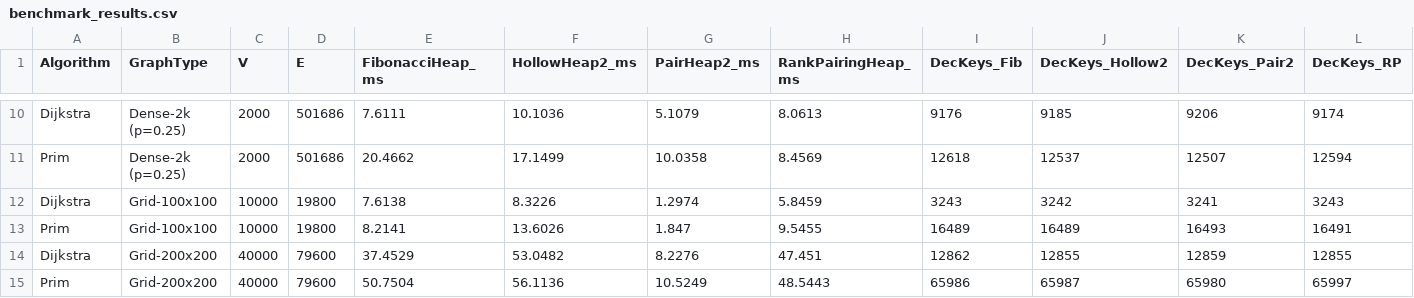
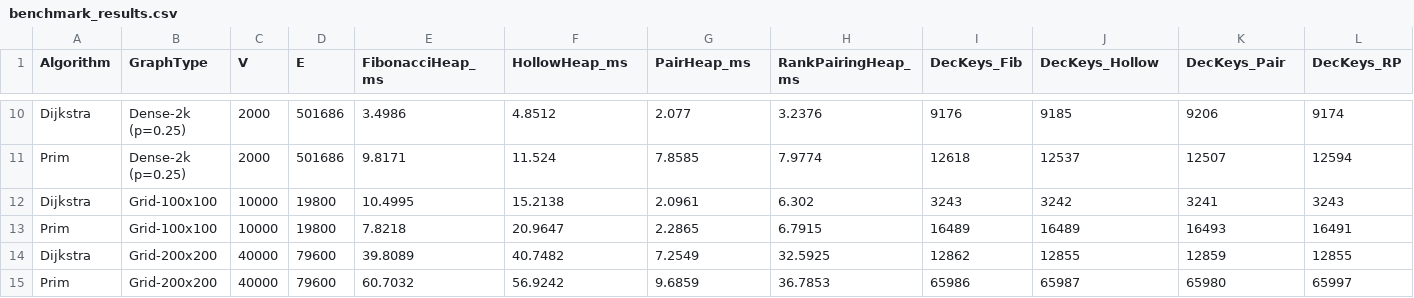
Before and after one commit to andre749/ProyectoFinalEda, a CSV file: benchmarks/benchmark_results.csv, drawn as a sheet; only a part is shown, gaps mark what is left out; the diff covers the shown part only; the diff names each change by its address in the sheet, - before the commit and + after, or states it on an @@ line.

Commit message:
refactor: standardize heap implementations, clean project structure, and update benchmark analysis

```diff
--- a/benchmarks/benchmark_results.csv
+++ b/benchmarks/benchmark_results.csv
-F1: HollowHeap2_ms
+F1: HollowHeap_ms
-G1: PairHeap2_ms
+G1: PairHeap_ms
-J1: DecKeys_Hollow2
+J1: DecKeys_Hollow
-K1: DecKeys_Pair2
+K1: DecKeys_Pair
-E10 (FibonacciHeap_ms): 7.6111
+E10 (FibonacciHeap_ms): 3.4986
-F10 (HollowHeap_ms): 10.1036
+F10 (HollowHeap_ms): 4.8512
-G10 (PairHeap_ms): 5.1079
+G10 (PairHeap_ms): 2.077
-H10 (RankPairingHeap_ms): 8.0613
+H10 (RankPairingHeap_ms): 3.2376
-E11 (FibonacciHeap_ms): 20.4662
+E11 (FibonacciHeap_ms): 9.8171
-F11 (HollowHeap_ms): 17.1499
+F11 (HollowHeap_ms): 11.524
-G11 (PairHeap_ms): 10.0358
+G11 (PairHeap_ms): 7.8585
-H11 (RankPairingHeap_ms): 8.4569
+H11 (RankPairingHeap_ms): 7.9774
-E12 (FibonacciHeap_ms): 7.6138
+E12 (FibonacciHeap_ms): 10.4995
-F12 (HollowHeap_ms): 8.3226
+F12 (HollowHeap_ms): 15.2138
-G12 (PairHeap_ms): 1.2974
+G12 (PairHeap_ms): 2.0961
-H12 (RankPairingHeap_ms): 5.8459
+H12 (RankPairingHeap_ms): 6.302
-E13 (FibonacciHeap_ms): 8.2141
+E13 (FibonacciHeap_ms): 7.8218
-F13 (HollowHeap_ms): 13.6026
+F13 (HollowHeap_ms): 20.9647
-G13 (PairHeap_ms): 1.847
+G13 (PairHeap_ms): 2.2865
-H13 (RankPairingHeap_ms): 9.5455
+H13 (RankPairingHeap_ms): 6.7915
-E14 (FibonacciHeap_ms): 37.4529
+E14 (FibonacciHeap_ms): 39.8089
-F14 (HollowHeap_ms): 53.0482
+F14 (HollowHeap_ms): 40.7482
-G14 (PairHeap_ms): 8.2276
+G14 (PairHeap_ms): 7.2549
-H14 (RankPairingHeap_ms): 47.451
+H14 (RankPairingHeap_ms): 32.5925
-E15 (FibonacciHeap_ms): 50.7504
+E15 (FibonacciHeap_ms): 60.7032
-F15 (HollowHeap_ms): 56.1136
+F15 (HollowHeap_ms): 56.9242
-G15 (PairHeap_ms): 10.5249
+G15 (PairHeap_ms): 9.6859
-H15 (RankPairingHeap_ms): 48.5443
+H15 (RankPairingHeap_ms): 36.7853
```
Also changed, not shown: 32 edited cells elsewhere in this file, 29 other files.
